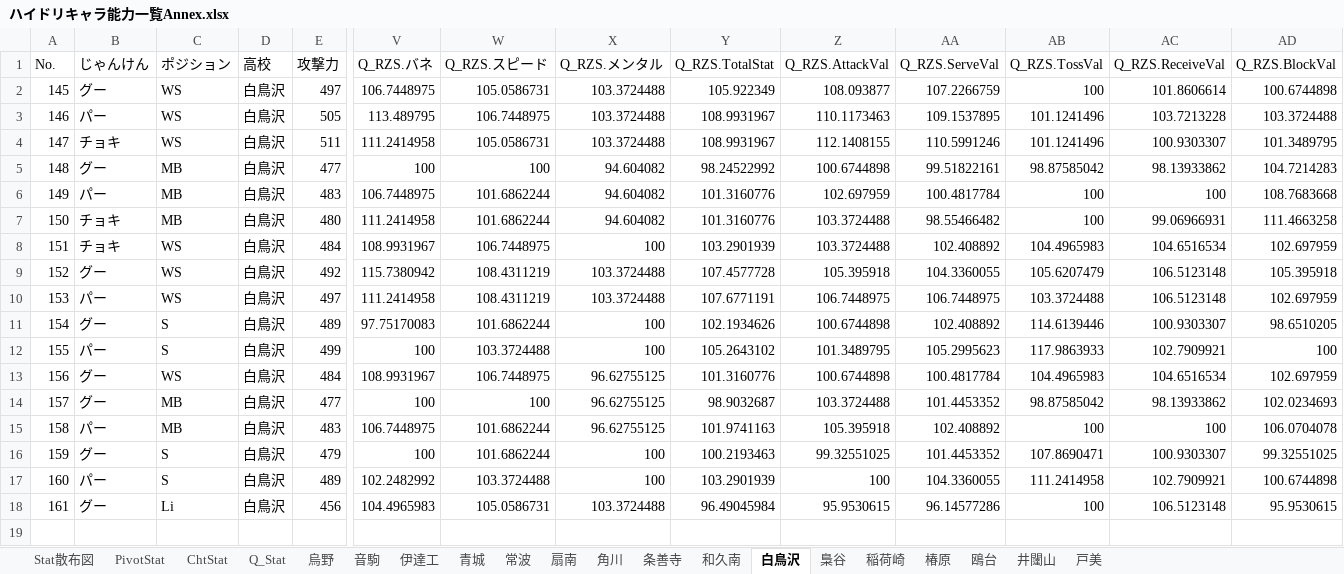
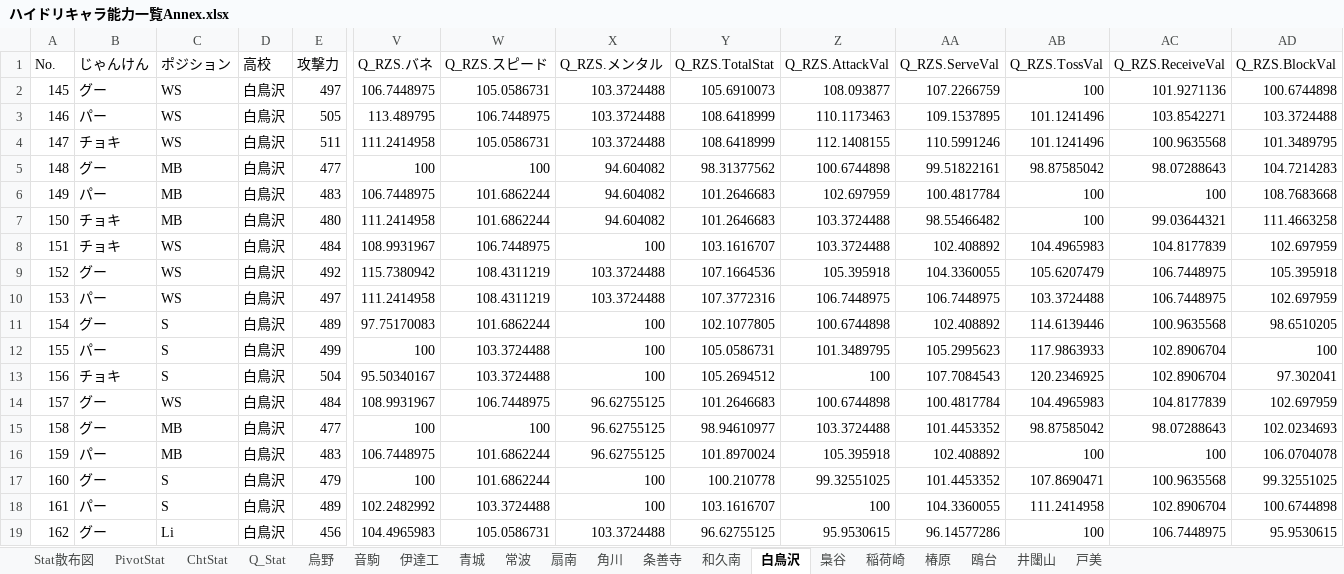
Before and after one commit to GentlemensLotus/haikyuu_haidream_public, an Excel workbook: PlayersParams/ハイドリキャラ能力一覧Annex.xlsx, sheet 白鳥沢, drawn as a sheet; only a part is shown, gaps mark what is left out; values as stored, in another font and other column widths than the file's, no borders; table styles not drawn; addresses are those after the commit; rows hold the shown columns only; the diff names each change by its address in the sheet, - before the commit and + after, or states it on an @@ line.

```diff
--- a/PlayersParams/ハイドリキャラ能力一覧Annex.xlsx (sheet 白鳥沢)
+++ b/PlayersParams/ハイドリキャラ能力一覧Annex.xlsx (sheet 白鳥沢)
-Y2 (Q_RZS.TotalStat): 105.922349
+Y2 (Q_RZS.TotalStat): 105.6910073
-AC2 (Q_RZS.ReceiveVal): 101.8606614
+AC2 (Q_RZS.ReceiveVal): 101.9271136
-Y3:Y4 (Q_RZS.TotalStat): 108.9931967
+Y3:Y4 (Q_RZS.TotalStat): 108.6418999
-AC3 (Q_RZS.ReceiveVal): 103.7213228
+AC3 (Q_RZS.ReceiveVal): 103.8542271
-AC4 (Q_RZS.ReceiveVal): 100.9303307
+AC4 (Q_RZS.ReceiveVal): 100.9635568
-Y5 (Q_RZS.TotalStat): 98.24522992
+Y5 (Q_RZS.TotalStat): 98.31377562
-AC5 (Q_RZS.ReceiveVal): 98.13933862
+AC5 (Q_RZS.ReceiveVal): 98.07288643
-Y6:Y7 (Q_RZS.TotalStat): 101.3160776
+Y6:Y7 (Q_RZS.TotalStat): 101.2646683
-AC7 (Q_RZS.ReceiveVal): 99.06966931
+AC7 (Q_RZS.ReceiveVal): 99.03644321
-Y8 (Q_RZS.TotalStat): 103.2901939
+Y8 (Q_RZS.TotalStat): 103.1616707
-AC8 (Q_RZS.ReceiveVal): 104.6516534
+AC8 (Q_RZS.ReceiveVal): 104.8177839
-Y9 (Q_RZS.TotalStat): 107.4577728
+Y9 (Q_RZS.TotalStat): 107.1664536
-AC9:AC10 (Q_RZS.ReceiveVal): 106.5123148
+AC9:AC10 (Q_RZS.ReceiveVal): 106.7448975
-Y10 (Q_RZS.TotalStat): 107.6771191
+Y10 (Q_RZS.TotalStat): 107.3772316
-Y11 (Q_RZS.TotalStat): 102.1934626
+Y11 (Q_RZS.TotalStat): 102.1077805
-AC11 (Q_RZS.ReceiveVal): 100.9303307
+AC11 (Q_RZS.ReceiveVal): 100.9635568
-Y12 (Q_RZS.TotalStat): 105.2643102
+Y12 (Q_RZS.TotalStat): 105.0586731
-AC12 (Q_RZS.ReceiveVal): 102.7909921
+AC12 (Q_RZS.ReceiveVal): 102.8906704
+row 13: 156 | チョキ | S | 白鳥沢 | 504 | 95.50340167 | 103.3724488 | 100 | 105.2694512 | 100 | 107.7084543 | 120.2346925 | 102.8906704 | 97.302041
@@ column A (No.) renumbered from row 14 down @@
-Y14 (Q_RZS.TotalStat): 101.3160776
+Y14 (Q_RZS.TotalStat): 101.2646683
-AC14 (Q_RZS.ReceiveVal): 104.6516534
+AC14 (Q_RZS.ReceiveVal): 104.8177839
-Y15 (Q_RZS.TotalStat): 98.9032687
+Y15 (Q_RZS.TotalStat): 98.94610977
-AC15 (Q_RZS.ReceiveVal): 98.13933862
+AC15 (Q_RZS.ReceiveVal): 98.07288643
-Y16 (Q_RZS.TotalStat): 101.9741163
+Y16 (Q_RZS.TotalStat): 101.8970024
-Y17 (Q_RZS.TotalStat): 100.2193463
+Y17 (Q_RZS.TotalStat): 100.210778
-AC17 (Q_RZS.ReceiveVal): 100.9303307
+AC17 (Q_RZS.ReceiveVal): 100.9635568
-Y18 (Q_RZS.TotalStat): 103.2901939
+Y18 (Q_RZS.TotalStat): 103.1616707
-AC18 (Q_RZS.ReceiveVal): 102.7909921
+AC18 (Q_RZS.ReceiveVal): 102.8906704
-Y19 (Q_RZS.TotalStat): 96.49045984
+Y19 (Q_RZS.TotalStat): 96.62755125
-AC19 (Q_RZS.ReceiveVal): 106.5123148
+AC19 (Q_RZS.ReceiveVal): 106.7448975
```
Also changed, not shown: sheet 烏野, sheet 稲荷崎, sheet 梟谷, sheet 青城, sheet 音駒, sheet 伊達工, 10 more sheets, charts or pictures, 1 other file.
